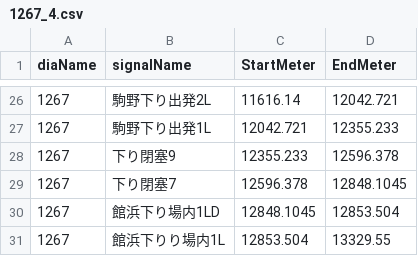
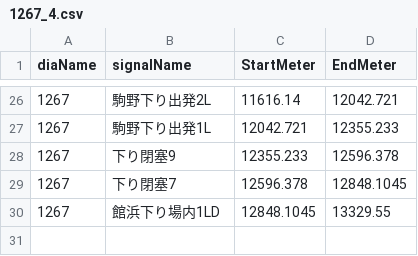
Before and after one commit to Kesigomon/Traincrew_ATC, a CSV file: server/routes/1267_4.csv, drawn as a sheet; only a part is shown, gaps mark what is left out.

Commit message:
1267の館浜駅軌道回路名誤り修正

```diff
--- a/server/routes/1267_4.csv
+++ b/server/routes/1267_4.csv
@@ -29,3 +29,2 @@ diaName,signalName,StartMeter,EndMeter
 1267,下り閉塞7,12596.378,12848.1045
-1267,館浜下り場内1LD,12848.1045,12853.504
-1267,館浜下りり場内1L,12853.504,13329.55
+1267,館浜下り場内1LD,12848.1045,13329.55
```
